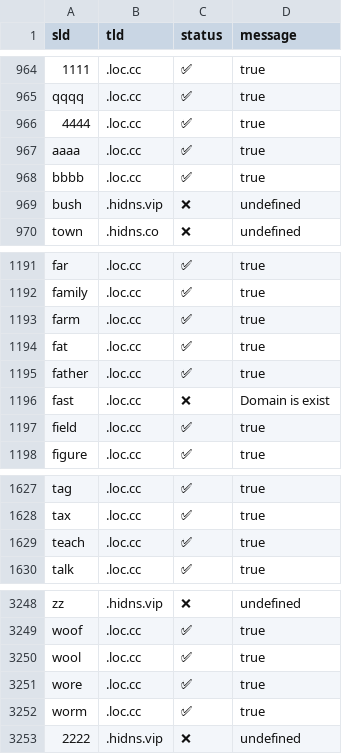
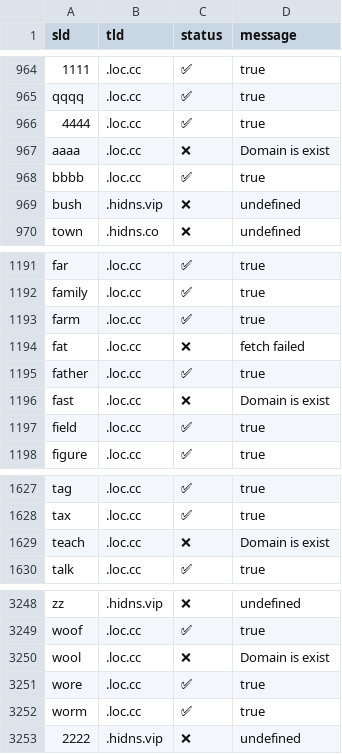
Before and after one commit to smanx/hidoha, a CSV file: output.csv, drawn as a sheet; only a part is shown, gaps mark what is left out.

```diff
--- a/output.csv
+++ b/output.csv
@@ -966,3 +966,3 @@ sld,tld,status,message
 "4444",".loc.cc","✅","true"
-"aaaa",".loc.cc","✅","true"
+"aaaa",".loc.cc","❌","Domain is exist"
 "bbbb",".loc.cc","✅","true"
@@ -1193,3 +1193,3 @@ sld,tld,status,message
 "farm",".loc.cc","✅","true"
-"fat",".loc.cc","✅","true"
+"fat",".loc.cc","❌","fetch failed"
 "father",".loc.cc","✅","true"
@@ -1628,3 +1628,3 @@ sld,tld,status,message
 "tax",".loc.cc","✅","true"
-"teach",".loc.cc","✅","true"
+"teach",".loc.cc","❌","Domain is exist"
 "talk",".loc.cc","✅","true"
@@ -3249,3 +3249,3 @@ sld,tld,status,message
 "woof",".loc.cc","✅","true"
-"wool",".loc.cc","✅","true"
+"wool",".loc.cc","❌","Domain is exist"
 "wore",".loc.cc","✅","true"
```
